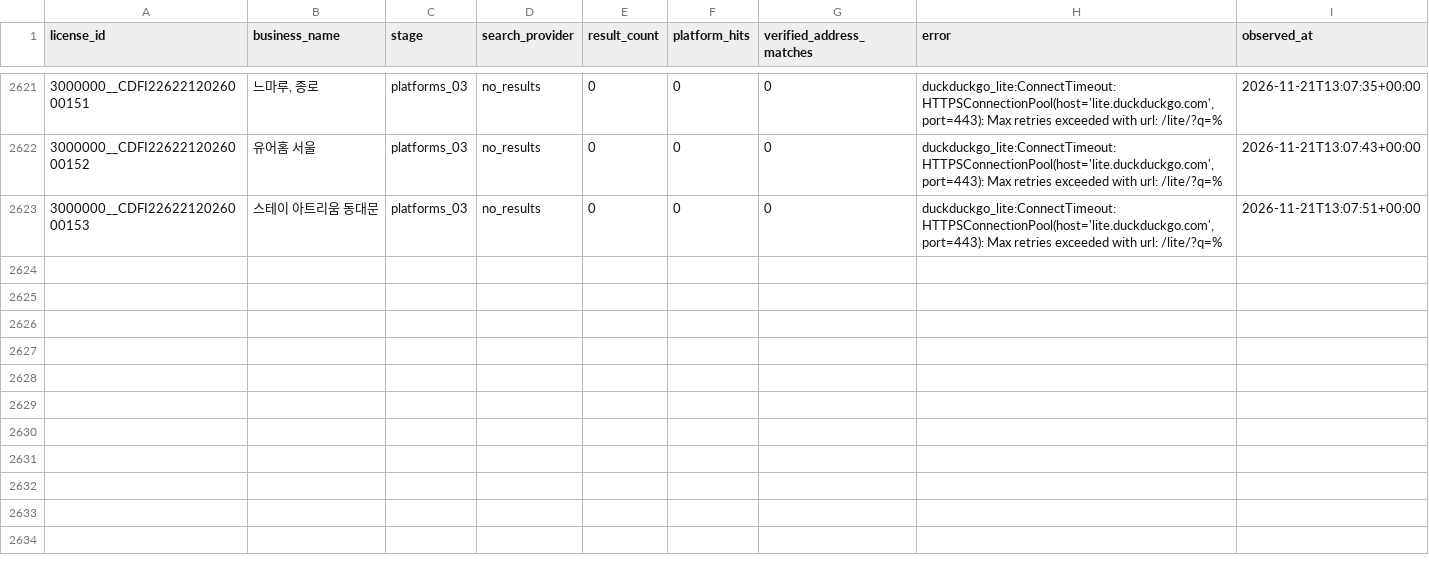
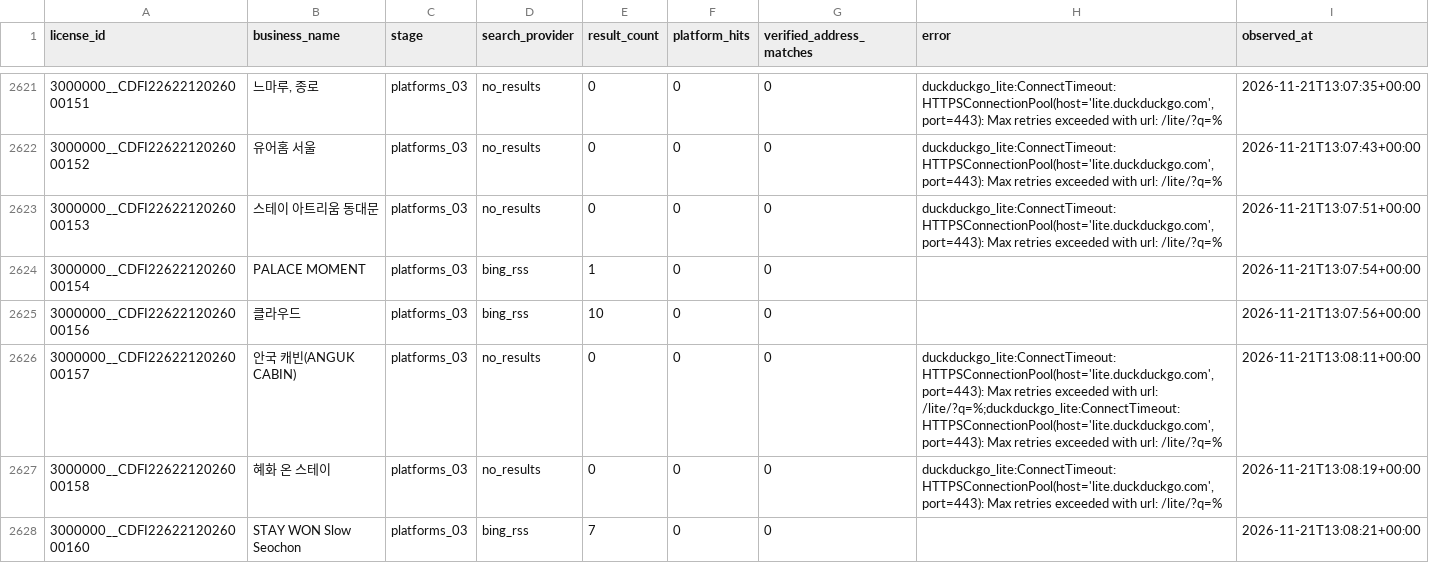
Before and after one commit to lyonbegin/hitel-scribd-runner, a CSV file: data/seoul-ota/search_attempts.csv, drawn as a sheet; only a part is shown, gaps mark what is left out.

```diff
--- a/data/seoul-ota/search_attempts.csv
+++ b/data/seoul-ota/search_attempts.csv
@@ -2623 +2623,6 @@
 3000000__CDFI2262212026000153,스테이 아트리움 동대문,platforms_03,no_results,0,0,0,"duckduckgo_lite:ConnectTimeout:HTTPSConnectionPool(host='lite.duckduckgo.com', port=443): Max retries exceeded with url: /lite/?q=%",2026-11-21T13:07:51+00:00
+3000000__CDFI2262212026000154,PALACE MOMENT,platforms_03,bing_rss,1,0,0,,2026-11-21T13:07:54+00:00
+3000000__CDFI2262212026000156,클라우드,platforms_03,bing_rss,10,0,0,,2026-11-21T13:07:56+00:00
+3000000__CDFI2262212026000157,안국 캐빈(ANGUK CABIN),platforms_03,no_results,0,0,0,"duckduckgo_lite:ConnectTimeout:HTTPSConnectionPool(host='lite.duckduckgo.com', port=443): Max retries exceeded with url: /lite/?q=%;duckduckgo_lite:ConnectTimeout:HTTPSConnectionPool(host='lite.duckduckgo.com', port=443): Max retries exceeded with url: /lite/?q=%",2026-11-21T13:08:11+00:00
+3000000__CDFI2262212026000158,혜화 온 스테이,platforms_03,no_results,0,0,0,"duckduckgo_lite:ConnectTimeout:HTTPSConnectionPool(host='lite.duckduckgo.com', port=443): Max retries exceeded with url: /lite/?q=%",2026-11-21T13:08:19+00:00
+3000000__CDFI2262212026000160,STAY WON Slow Seochon,platforms_03,bing_rss,7,0,0,,2026-11-21T13:08:21+00:00
```
Also changed, not shown: 2 other files.
